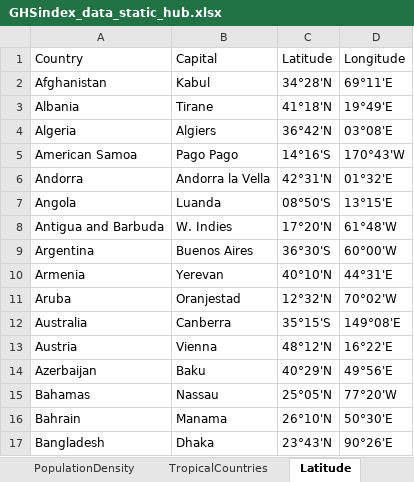
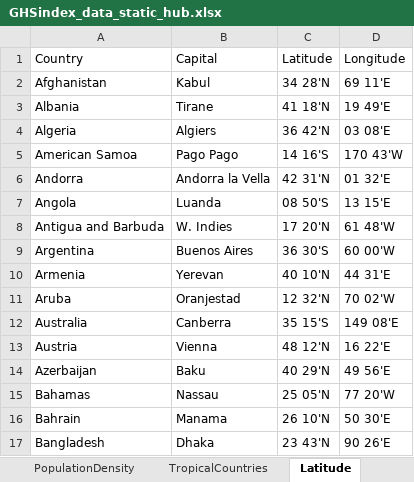
Before and after one commit to char4816/MONOPOLI, an Excel workbook: InputData/GHSindex_data_static_hub.xlsx, sheet Latitude, drawn as a sheet; only a part is shown; values as stored, in another font and other column widths than the file's, no borders; the diff covers the shown part only; the diff names each change by its address in the sheet, - before the commit and + after, or states it on an @@ line.

Commit message:
Add files via upload

```diff
--- a/InputData/GHSindex_data_static_hub.xlsx (sheet Latitude)
+++ b/InputData/GHSindex_data_static_hub.xlsx (sheet Latitude)
-C2 (Latitude): 34°28'N
+C2 (Latitude): 34 28'N
-D2 (Longitude): 69°11'E
+D2 (Longitude): 69 11'E
-C3 (Latitude): 41°18'N
+C3 (Latitude): 41 18'N
-D3 (Longitude): 19°49'E
+D3 (Longitude): 19 49'E
-C4 (Latitude): 36°42'N
+C4 (Latitude): 36 42'N
-D4 (Longitude): 03°08'E
+D4 (Longitude): 03 08'E
-C5 (Latitude): 14°16'S
+C5 (Latitude): 14 16'S
-D5 (Longitude): 170°43'W
+D5 (Longitude): 170 43'W
-C6 (Latitude): 42°31'N
+C6 (Latitude): 42 31'N
-D6 (Longitude): 01°32'E
+D6 (Longitude): 01 32'E
-C7 (Latitude): 08°50'S
+C7 (Latitude): 08 50'S
-D7 (Longitude): 13°15'E
+D7 (Longitude): 13 15'E
-C8 (Latitude): 17°20'N
+C8 (Latitude): 17 20'N
-D8 (Longitude): 61°48'W
+D8 (Longitude): 61 48'W
-C9 (Latitude): 36°30'S
+C9 (Latitude): 36 30'S
-D9 (Longitude): 60°00'W
+D9 (Longitude): 60 00'W
-C10 (Latitude): 40°10'N
+C10 (Latitude): 40 10'N
-D10 (Longitude): 44°31'E
+D10 (Longitude): 44 31'E
-C11 (Latitude): 12°32'N
+C11 (Latitude): 12 32'N
-D11 (Longitude): 70°02'W
+D11 (Longitude): 70 02'W
-C12 (Latitude): 35°15'S
+C12 (Latitude): 35 15'S
-D12 (Longitude): 149°08'E
+D12 (Longitude): 149 08'E
-C13 (Latitude): 48°12'N
+C13 (Latitude): 48 12'N
-D13 (Longitude): 16°22'E
+D13 (Longitude): 16 22'E
-C14 (Latitude): 40°29'N
+C14 (Latitude): 40 29'N
-D14 (Longitude): 49°56'E
+D14 (Longitude): 49 56'E
-C15 (Latitude): 25°05'N
+C15 (Latitude): 25 05'N
-D15 (Longitude): 77°20'W
+D15 (Longitude): 77 20'W
-C16 (Latitude): 26°10'N
+C16 (Latitude): 26 10'N
-D16 (Longitude): 50°30'E
+D16 (Longitude): 50 30'E
-C17 (Latitude): 23°43'N
+C17 (Latitude): 23 43'N
-D17 (Longitude): 90°26'E
+D17 (Longitude): 90 26'E
```
Also changed, not shown: 372 edited cells elsewhere in this sheet.
